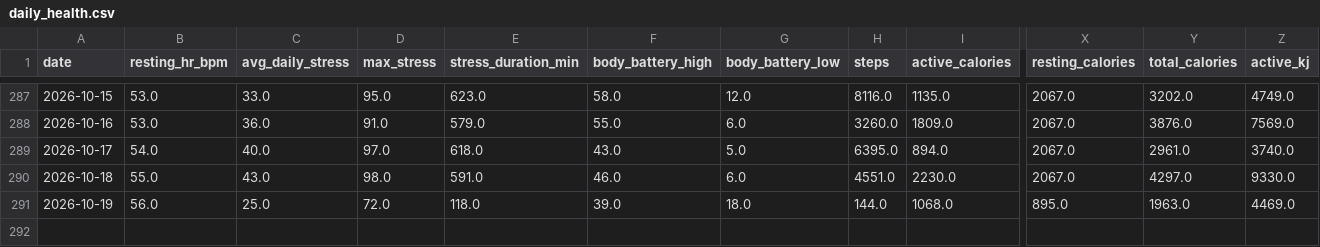
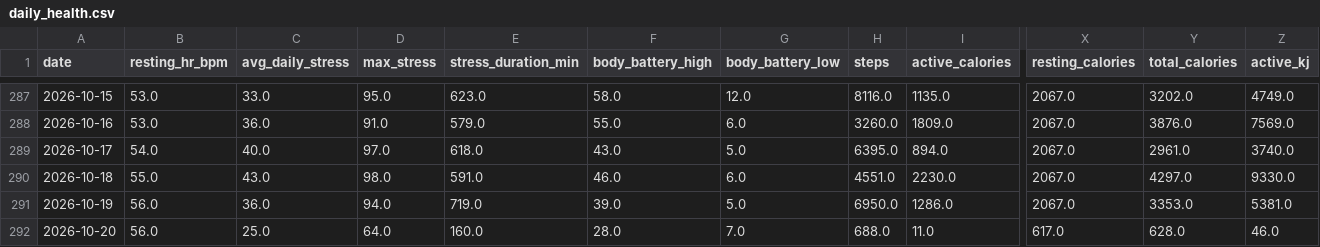
Before and after one commit to esquiremurphington/training-data, a CSV file: daily_health.csv, drawn as a sheet; only a part is shown, gaps mark what is left out; rows hold the shown columns only; the diff names each change by its address in the sheet, - before the commit and + after, or states it on an @@ line.

Commit message:
sync Daily Health — 2026-10-20 00:30 UTC

```diff
--- a/daily_health.csv
+++ b/daily_health.csv
-C291 (avg_daily_stress): 25.0
+C291 (avg_daily_stress): 36.0
-D291 (max_stress): 72.0
+D291 (max_stress): 94.0
-E291 (stress_duration_min): 118.0
+E291 (stress_duration_min): 719.0
-G291 (body_battery_low): 18.0
+G291 (body_battery_low): 5.0
-H291 (steps): 144.0
+H291 (steps): 6950.0
-I291 (active_calories): 1068.0
+I291 (active_calories): 1286.0
-X291 (resting_calories): 895.0
+X291 (resting_calories): 2067.0
-Y291 (total_calories): 1963.0
+Y291 (total_calories): 3353.0
-Z291 (active_kj): 4469.0
+Z291 (active_kj): 5381.0
+row 292: 2026-10-20 | 56.0 | 25.0 | 64.0 | 160.0 | 28.0 | 7.0 | 688.0 | 11.0 | 617.0 | 628.0 | 46.0
```
